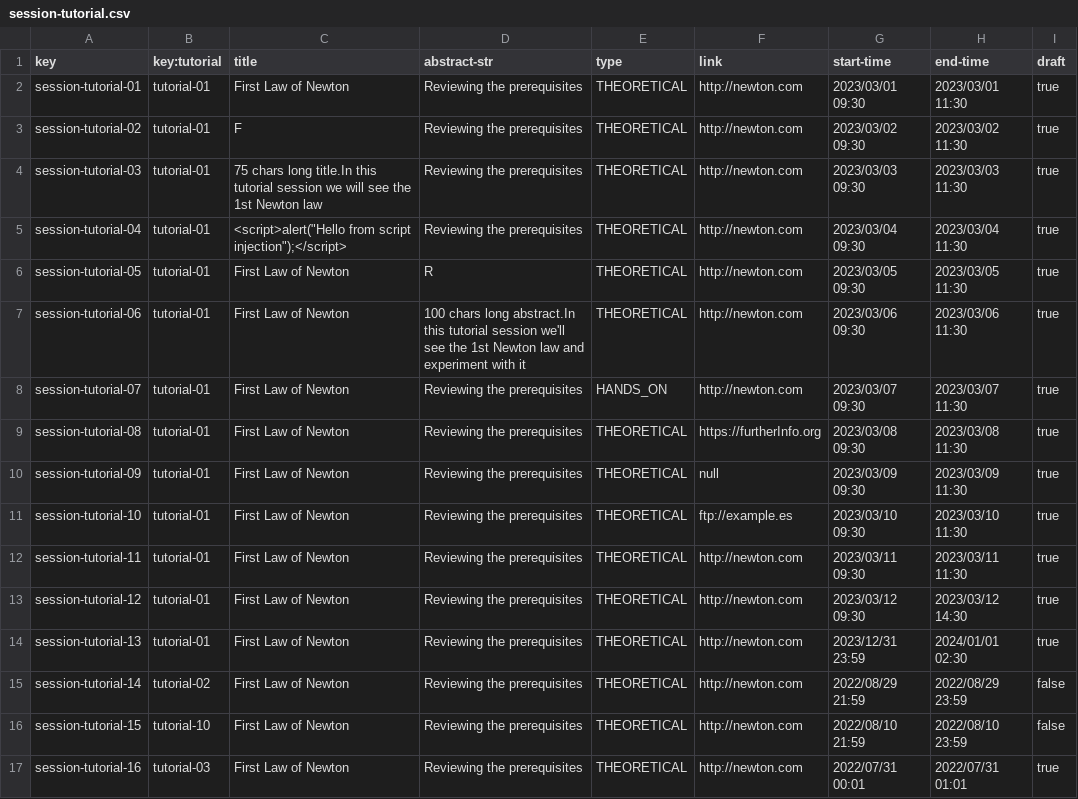
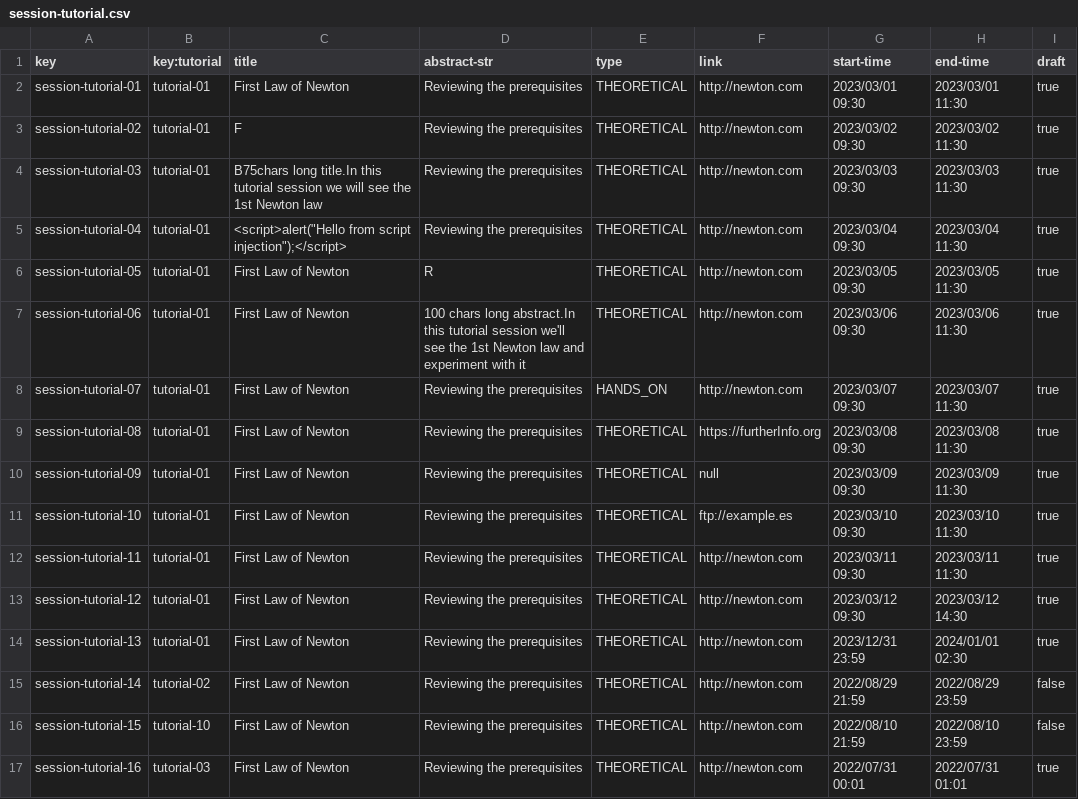
Before and after one commit to Dp2-C1-04-08/Dp2-C1-04-08, a CSV file: src/main/webapp/WEB-INF/resources/sample-data/session-tutorial.csv, drawn as a sheet.

Commit message:
test: Assistant/SessionTutorial/Update done

```diff
--- a/src/main/webapp/WEB-INF/resources/sample-data/session-tutorial.csv
+++ b/src/main/webapp/WEB-INF/resources/sample-data/session-tutorial.csv
@@ -3,3 +3,3 @@ session-tutorial-01,tutorial-01,First Law of Newton,Reviewing the prerequisites,
 session-tutorial-02,tutorial-01,F,Reviewing the prerequisites,THEORETICAL,http://newton.com,2023/03/02 09:30,2023/03/02 11:30,true
-session-tutorial-03,tutorial-01,75 chars long title.In this tutorial session we will see the 1st Newton law,Reviewing the prerequisites,THEORETICAL,http://newton.com,2023/03/03 09:30,2023/03/03 11:30,true
+session-tutorial-03,tutorial-01,B75chars long title.In this tutorial session we will see the 1st Newton law,Reviewing the prerequisites,THEORETICAL,http://newton.com,2023/03/03 09:30,2023/03/03 11:30,true
 session-tutorial-04,tutorial-01,"<script>alert(""Hello from script injection"");</script>",Reviewing the prerequisites,THEORETICAL,http://newton.com,2023/03/04 09:30,2023/03/04 11:30,true
```
Also changed, not shown: 3 other files.
